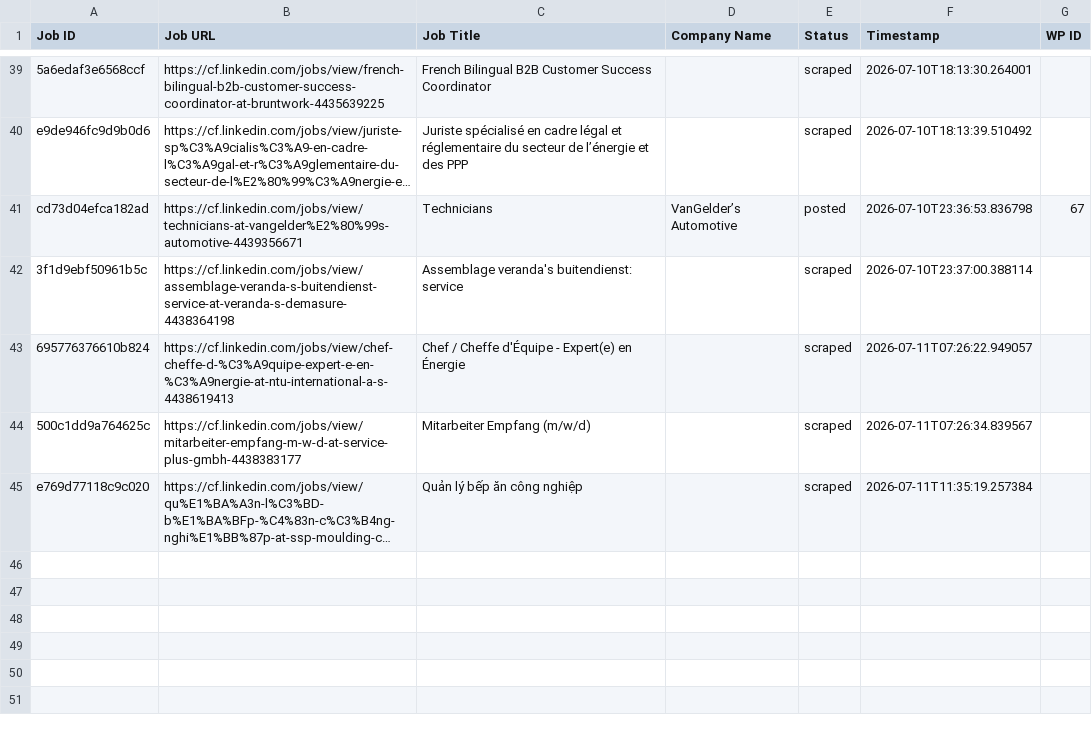
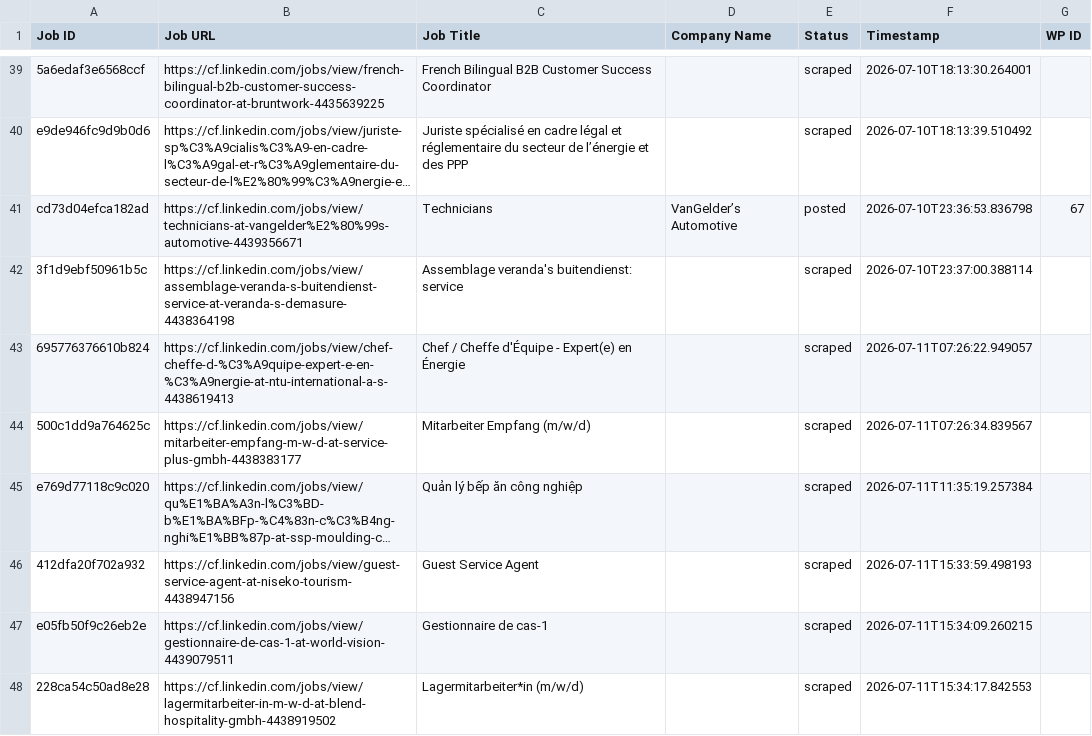
Before and after one commit to mimusdesign/cf, a CSV file: processed_jobs.csv, drawn as a sheet; only a part is shown, gaps mark what is left out; long unchanged cells end in …; the diff names each change by its address in the sheet, - before the commit and + after, or states it on an @@ line.

```diff
--- a/processed_jobs.csv
+++ b/processed_jobs.csv
+row 46: 412dfa20f702a932 | https://cf.linkedin.com/jobs/view/guest-service-agent-at-niseko-tourism-4438947156 | Guest Service Agent |  | scraped | 2026-07-11T15:33:59.498193
+row 47: e05fb50f9c26eb2e | https://cf.linkedin.com/jobs/view/gestionnaire-de-cas-1-at-world-vision-4439079511 | Gestionnaire de cas-1 |  | scraped | 2026-07-11T15:34:09.260215
+row 48: 228ca54c50ad8e28 | https://cf.linkedin.com/jobs/view/lagermitarbeiter-in-m-w-d-at-blend-hospitality-gmbh-4438919502 | Lagermitarbeiter*in (m/w/d) |  | scraped | 2026-07-11T15:34:17.842553
```
